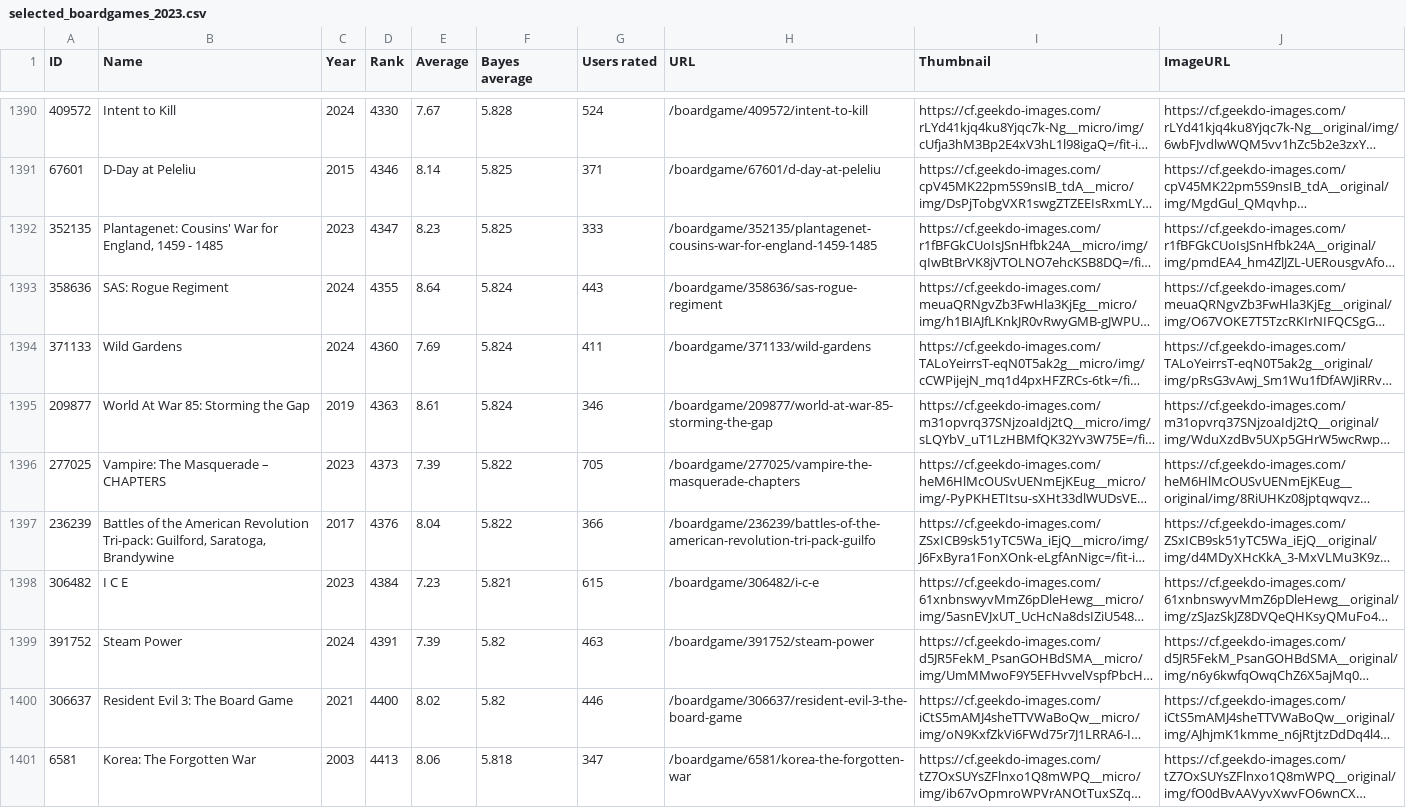
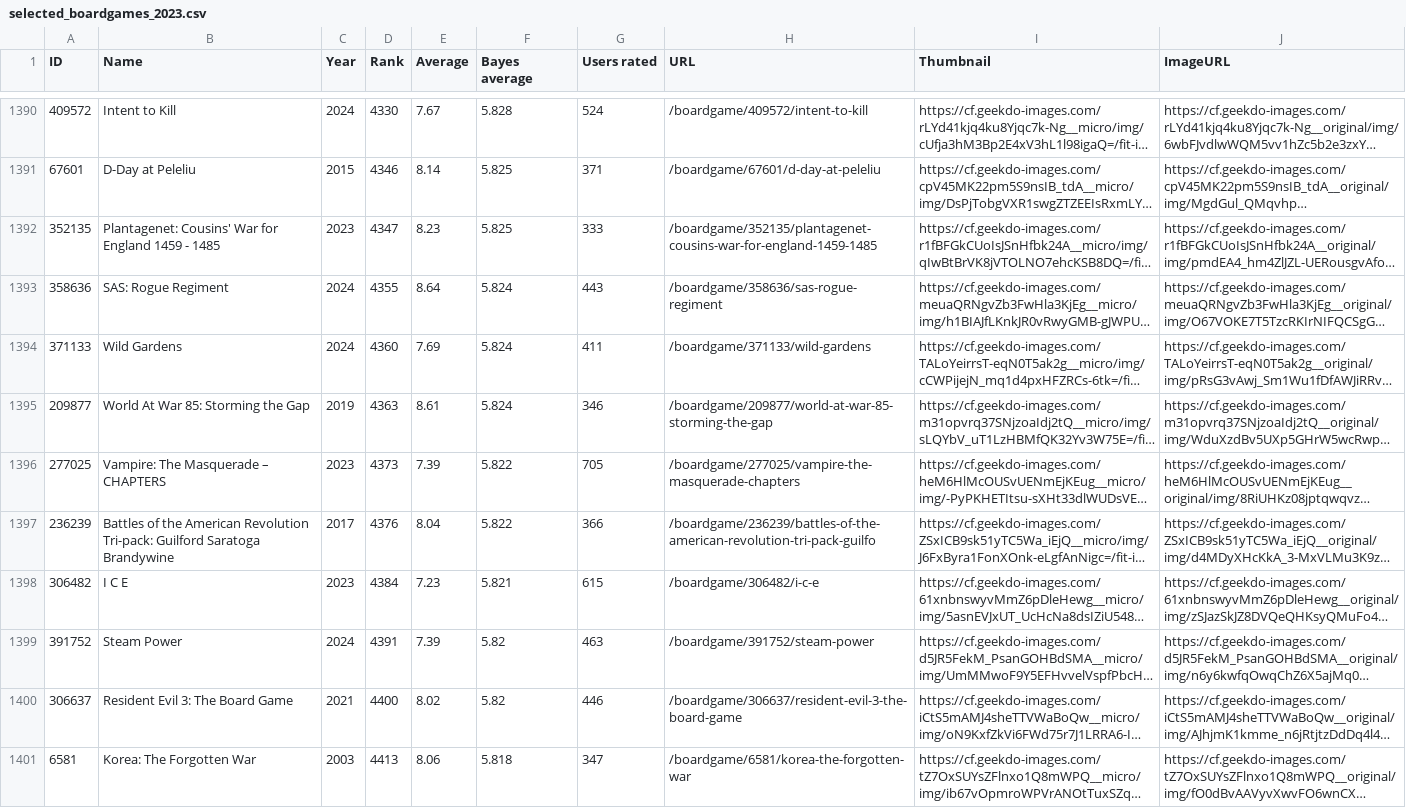
Before and after one commit to WilsonFangLC/Quick-boardgame-rater, a CSV file: selected_boardgames_2023.csv, drawn as a sheet; only a part is shown, gaps mark what is left out; long unchanged cells end in …; the diff covers the shown part only; the diff names each change by its address in the sheet, - before the commit and + after, or states it on an @@ line.

```diff
--- a/selected_boardgames_2023.csv
+++ b/selected_boardgames_2023.csv
-B1392 (Name): …War for England, 1459 -…
+B1392 (Name): …War for England 1459 -…
-B1397 (Name): …Revolution Tri-pack: Guilford, Saratoga, Brandywine
+B1397 (Name): …Revolution Tri-pack: Guilford Saratoga Brandywine
```
Also changed, not shown: 43 edited cells elsewhere in this file, 1 other file.
